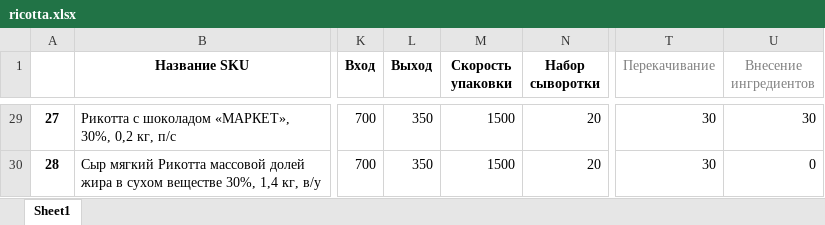
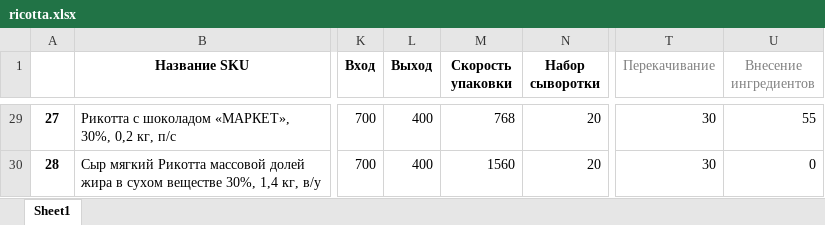
Before and after one commit to nkrokhmal/umalat, an Excel workbook: app/data/static/params/ricotta.xlsx, sheet Sheet1, drawn as a sheet; only a part is shown, gaps mark what is left out; values as stored, in another font and other column widths than the file's, no borders; the diff covers the shown part only; the diff names each change by its address in the sheet, - before the commit and + after, or states it on an @@ line.

```diff
--- a/app/data/static/params/ricotta.xlsx (sheet Sheet1)
+++ b/app/data/static/params/ricotta.xlsx (sheet Sheet1)
-L29:L30 (Выход): 350
+L29:L30 (Выход): 400
-M29 (Скорость упаковки): 1500
+M29 (Скорость упаковки): 768
-U29 (Внесение ингредиентов): 30
+U29 (Внесение ингредиентов): 55
-M30 (Скорость упаковки): 1500
+M30 (Скорость упаковки): 1560
```
Also changed, not shown: 66 edited cells elsewhere in this sheet, 5 other files.
